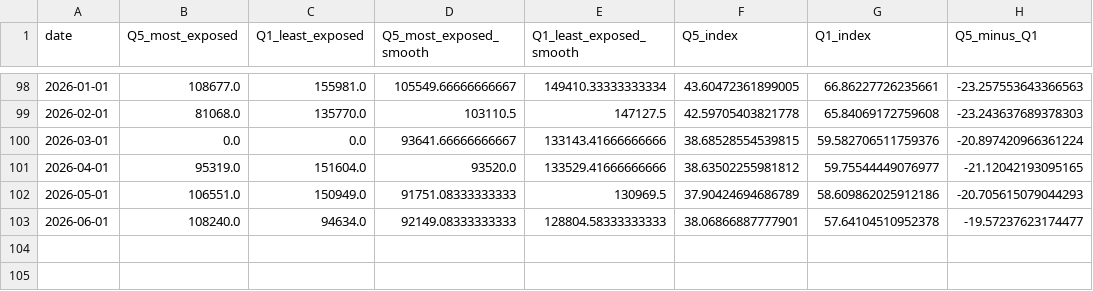
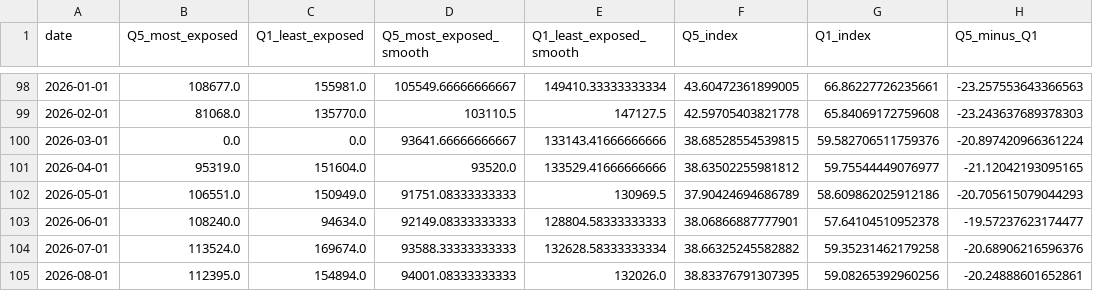
Before and after one commit to ParthG60/ai-economic-indicators-uk, a CSV file: data/canaries/canaries_demand_by_exposure.csv, drawn as a sheet; only a part is shown, gaps mark what is left out; the diff names each change by its address in the sheet, - before the commit and + after, or states it on an @@ line.

```diff
--- a/data/canaries/canaries_demand_by_exposure.csv
+++ b/data/canaries/canaries_demand_by_exposure.csv
+row 104: 2026-07-01 | 113524.0 | 169674.0 | 93588.33333333333 | 132628.58333333334 | 38.66325245582882 | 59.35231462179258 | -20.68906216596376
+row 105: 2026-08-01 | 112395.0 | 154894.0 | 94001.08333333333 | 132026.0 | 38.83376791307395 | 59.08265392960256 | -20.24888601652861
```
Also changed, not shown: data/canaries/occupation_exposure_quintiles.csv, data/takeoff/gdp.csv, 56 other files.
